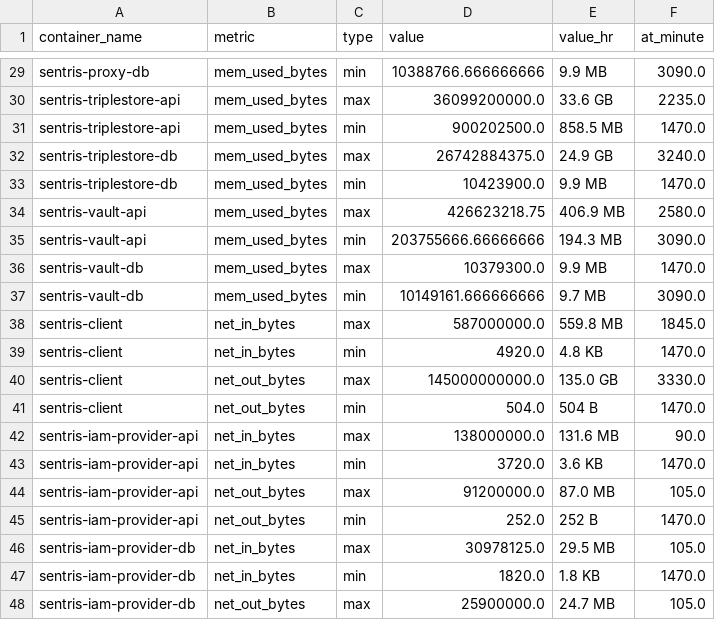
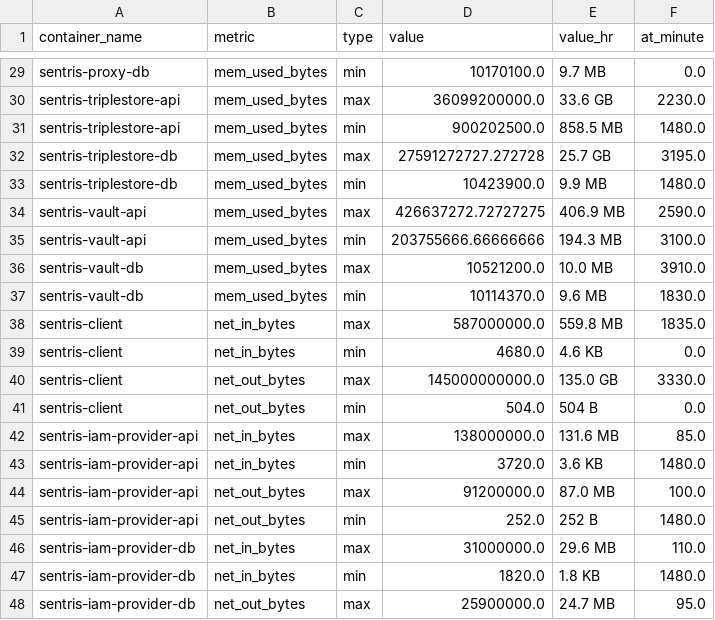
Before and after one commit to DCebola/SEnTriS, a CSV file: SEnTriS/Testing/plots/stats/summary_stats.csv, drawn as a sheet; only a part is shown, gaps mark what is left out; the diff covers the shown part only; the diff names each change by its address in the sheet, - before the commit and + after, or states it on an @@ line.

```diff
--- a/SEnTriS/Testing/plots/stats/summary_stats.csv
+++ b/SEnTriS/Testing/plots/stats/summary_stats.csv
-D29 (value): 10388766.666666666
+D29 (value): 10170100.0
-E29 (value_hr): 9.9 MB
+E29 (value_hr): 9.7 MB
-F29 (at_minute): 3090.0
+F29 (at_minute): 0.0
-F30 (at_minute): 2235.0
+F30 (at_minute): 2230.0
-F31 (at_minute): 1470.0
+F31 (at_minute): 1480.0
-D32 (value): 26742884375.0
+D32 (value): 27591272727.272728
-E32 (value_hr): 24.9 GB
+E32 (value_hr): 25.7 GB
-F32 (at_minute): 3240.0
+F32 (at_minute): 3195.0
-F33 (at_minute): 1470.0
+F33 (at_minute): 1480.0
-D34 (value): 426623218.75
+D34 (value): 426637272.72727275
-F34 (at_minute): 2580.0
+F34 (at_minute): 2590.0
-F35 (at_minute): 3090.0
+F35 (at_minute): 3100.0
-D36 (value): 10379300.0
+D36 (value): 10521200.0
-E36 (value_hr): 9.9 MB
+E36 (value_hr): 10.0 MB
-F36 (at_minute): 1470.0
+F36 (at_minute): 3910.0
-D37 (value): 10149161.666666666
+D37 (value): 10114370.0
-E37 (value_hr): 9.7 MB
+E37 (value_hr): 9.6 MB
-F37 (at_minute): 3090.0
+F37 (at_minute): 1830.0
-F38 (at_minute): 1845.0
+F38 (at_minute): 1835.0
-D39 (value): 4920.0
+D39 (value): 4680.0
-E39 (value_hr): 4.8 KB
+E39 (value_hr): 4.6 KB
-F39 (at_minute): 1470.0
+F39 (at_minute): 0.0
-F41 (at_minute): 1470.0
+F41 (at_minute): 0.0
-F42 (at_minute): 90.0
+F42 (at_minute): 85.0
-F43 (at_minute): 1470.0
+F43 (at_minute): 1480.0
-F44 (at_minute): 105.0
+F44 (at_minute): 100.0
-F45 (at_minute): 1470.0
+F45 (at_minute): 1480.0
-D46 (value): 30978125.0
+D46 (value): 31000000.0
-E46 (value_hr): 29.5 MB
+E46 (value_hr): 29.6 MB
-F46 (at_minute): 105.0
+F46 (at_minute): 110.0
-F47 (at_minute): 1470.0
+F47 (at_minute): 1480.0
-F48 (at_minute): 105.0
+F48 (at_minute): 95.0
```
Also changed, not shown: 131 edited cells elsewhere in this file, SEnTriS/Testing/plots/lubm-new/merged_results.csv, 48 other files.
